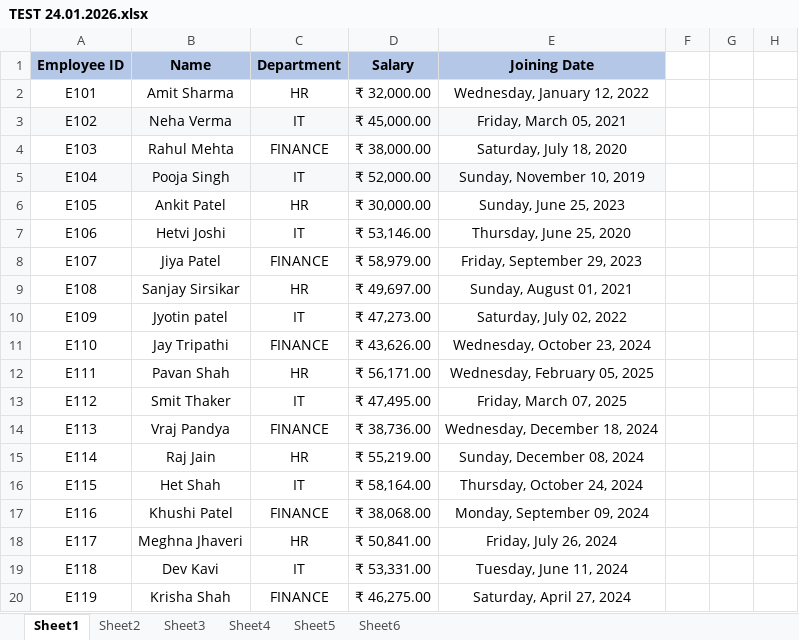
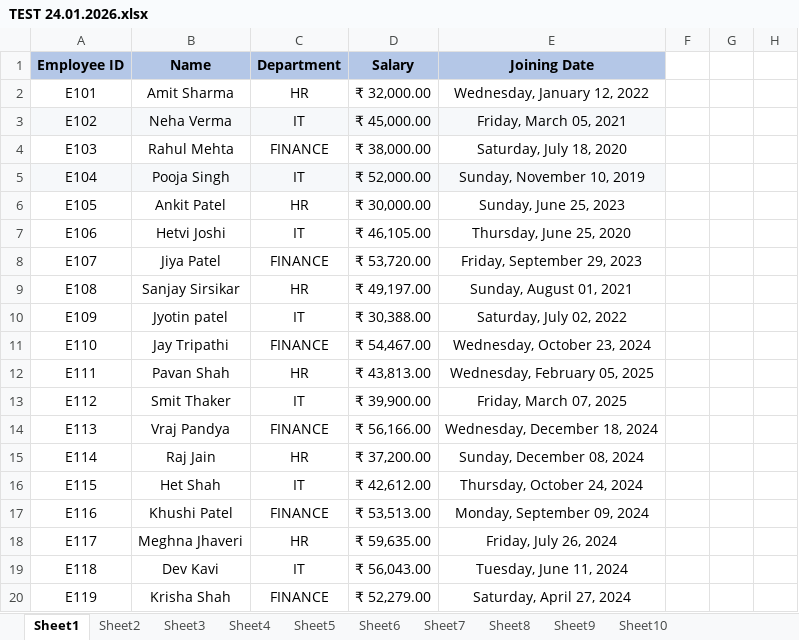
Before and after one commit to Hetvi-DA/Data-Analytics, an Excel workbook: TEST 24.01.2026.xlsx, sheet Sheet1, drawn as a sheet; only a part is shown; values as stored, in another font and other column widths than the file's, no borders; the diff names each change by its address in the sheet, - before the commit and + after, or states it on an @@ line.

```diff
--- a/TEST 24.01.2026.xlsx (sheet Sheet1)
+++ b/TEST 24.01.2026.xlsx (sheet Sheet1)
+sheet tab: Sheet7
+sheet tab: Sheet8
+sheet tab: Sheet9
+sheet tab: Sheet10
-D7 (Salary): ₹ 53,146.00
+D7 (Salary): ₹ 46,105.00
-D8 (Salary): ₹ 58,979.00
+D8 (Salary): ₹ 53,720.00
-D9 (Salary): ₹ 49,697.00
+D9 (Salary): ₹ 49,197.00
-D10 (Salary): ₹ 47,273.00
+D10 (Salary): ₹ 30,388.00
-D11 (Salary): ₹ 43,626.00
+D11 (Salary): ₹ 54,467.00
-D12 (Salary): ₹ 56,171.00
+D12 (Salary): ₹ 43,813.00
-D13 (Salary): ₹ 47,495.00
+D13 (Salary): ₹ 39,900.00
-D14 (Salary): ₹ 38,736.00
+D14 (Salary): ₹ 56,166.00
-D15 (Salary): ₹ 55,219.00
+D15 (Salary): ₹ 37,200.00
-D16 (Salary): ₹ 58,164.00
+D16 (Salary): ₹ 42,612.00
-D17 (Salary): ₹ 38,068.00
+D17 (Salary): ₹ 53,513.00
-D18 (Salary): ₹ 50,841.00
+D18 (Salary): ₹ 59,635.00
-D19 (Salary): ₹ 53,331.00
+D19 (Salary): ₹ 56,043.00
-D20 (Salary): ₹ 46,275.00
+D20 (Salary): ₹ 52,279.00
```
Also changed, not shown: sheet Sheet6.
